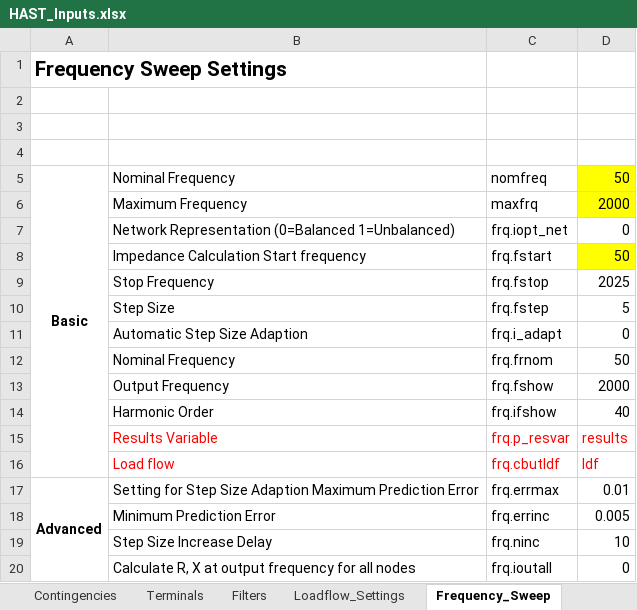
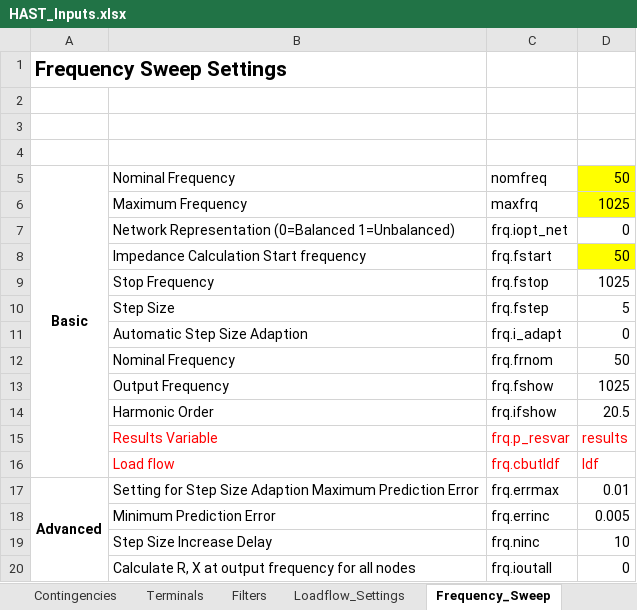
Before and after one commit to NegarShams/JA7896-AEMO_PF_Harmonic_Tool, an Excel workbook: HAST_Inputs.xlsx, sheet Frequency_Sweep, drawn as a sheet; values as stored, in another font and other column widths than the file's, no borders; the diff names each change by its address in the sheet, - before the commit and + after, or states it on an @@ line.

Commit message:
[11-04-2019] - Updated to ensure that multiple study cases can be handled when producing frequency scan results

```diff
--- a/HAST_Inputs.xlsx (sheet Frequency_Sweep)
+++ b/HAST_Inputs.xlsx (sheet Frequency_Sweep)
-D6: 2000
+D6: 1025
-D9: 2025
+D9: 1025
-D13: 2000
+D13: 1025
-D14: 40
+D14: 20.5
```
Also changed, not shown: sheet Base_Scenarios, sheet Study_Settings, 2 other files.
